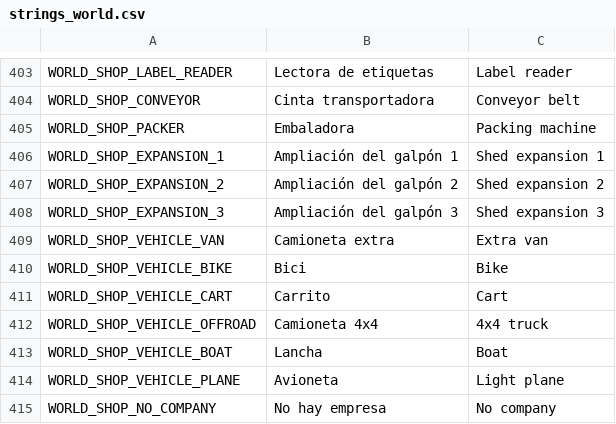
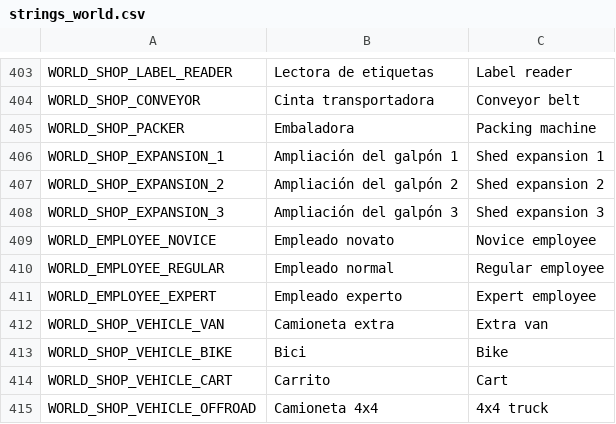
Before and after one commit to Delestal94/Prometeus, a CSV file: do-not-drop/translations/strings_world.csv, drawn as a sheet; only a part is shown, gaps mark what is left out; the shorter side is filled out with more unchanged rows; the diff names each change by its address in the sheet, - before the commit and + after, or states it on an @@ line.

```diff
--- a/do-not-drop/translations/strings_world.csv
+++ b/do-not-drop/translations/strings_world.csv
+row 409: WORLD_EMPLOYEE_NOVICE | Empleado novato | Novice employee
+row 410: WORLD_EMPLOYEE_REGULAR | Empleado normal | Regular employee
+row 411: WORLD_EMPLOYEE_EXPERT | Empleado experto | Expert employee
```
Also changed, not shown: 10 other files.
